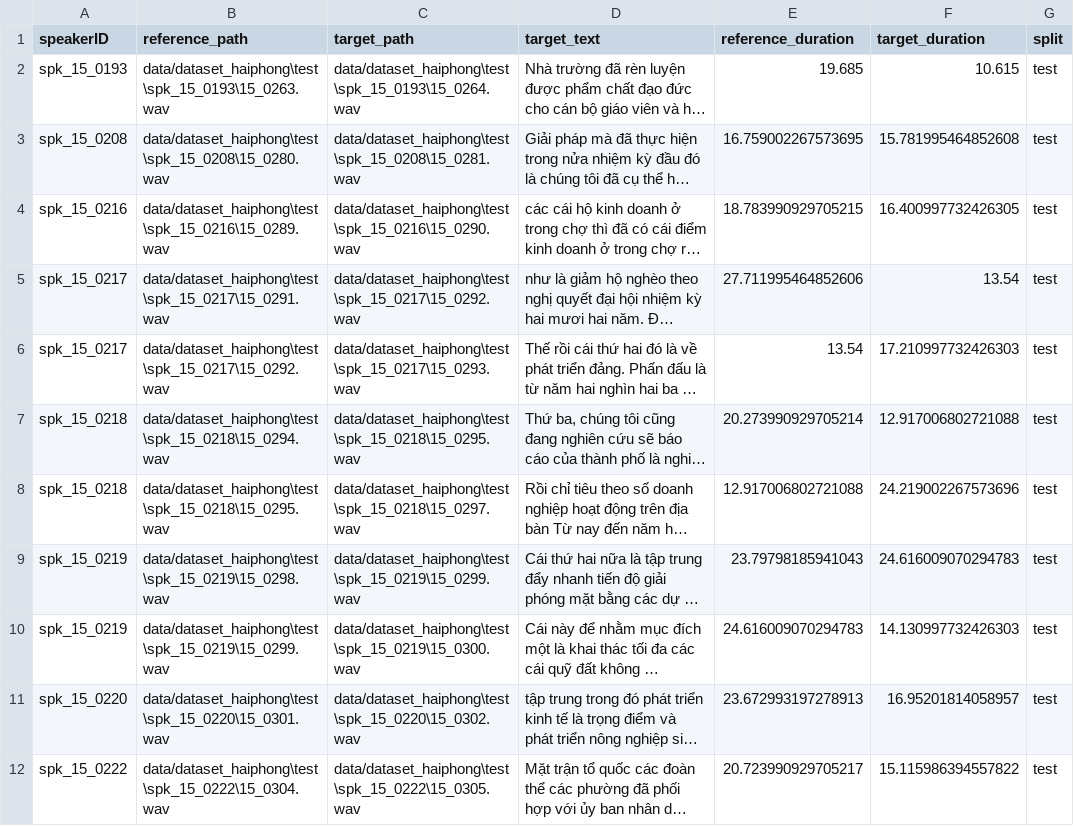
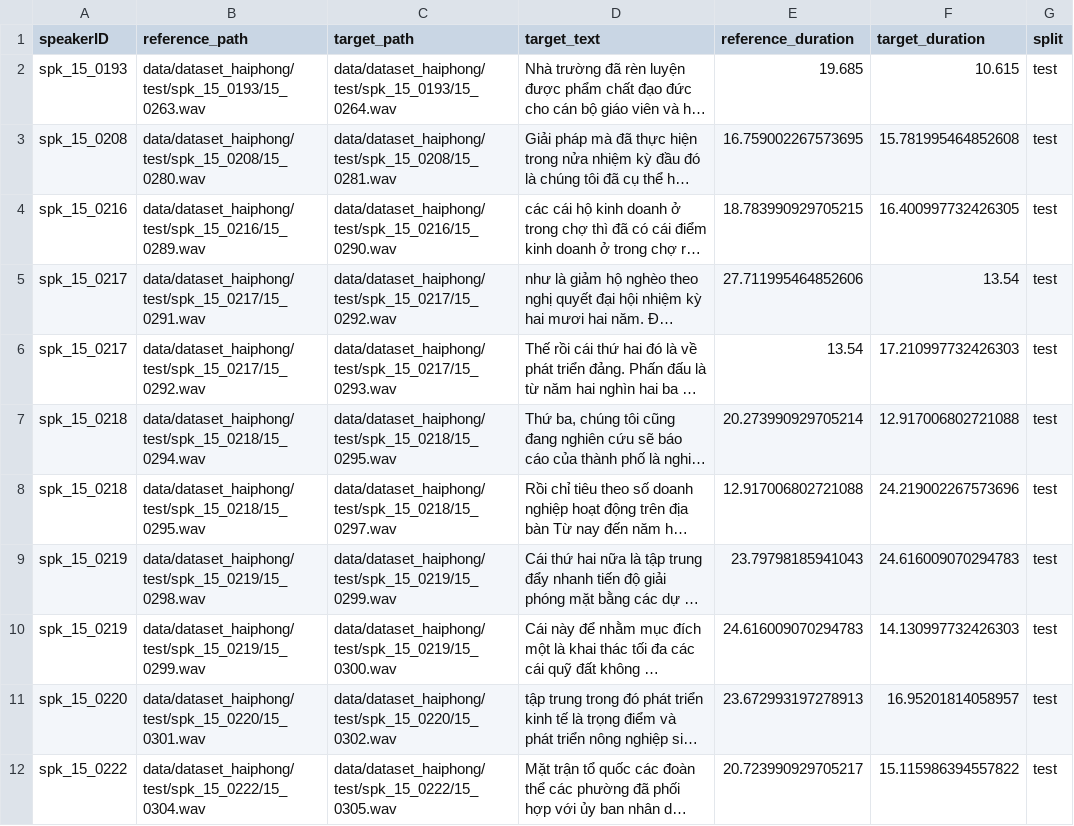
Before and after one commit to dangtin306/vie_neu, a CSV file: train/test_pairs.csv, drawn as a sheet; long unchanged cells end in …; the diff names each change by its address in the sheet, - before the commit and + after, or states it on an @@ line.

```diff
--- a/train/test_pairs.csv
+++ b/train/test_pairs.csv
-B2 (reference_path): data/dataset_haiphong\test\spk_15_0193\15_0263.wav
+B2 (reference_path): data/dataset_haiphong/test/spk_15_0193/15_0263.wav
-C2 (target_path): data/dataset_haiphong\test\spk_15_0193\15_0264.wav
+C2 (target_path): data/dataset_haiphong/test/spk_15_0193/15_0264.wav
-B3 (reference_path): data/dataset_haiphong\test\spk_15_0208\15_0280.wav
+B3 (reference_path): data/dataset_haiphong/test/spk_15_0208/15_0280.wav
-C3 (target_path): data/dataset_haiphong\test\spk_15_0208\15_0281.wav
+C3 (target_path): data/dataset_haiphong/test/spk_15_0208/15_0281.wav
-B4 (reference_path): data/dataset_haiphong\test\spk_15_0216\15_0289.wav
+B4 (reference_path): data/dataset_haiphong/test/spk_15_0216/15_0289.wav
-C4 (target_path): data/dataset_haiphong\test\spk_15_0216\15_0290.wav
+C4 (target_path): data/dataset_haiphong/test/spk_15_0216/15_0290.wav
-B5 (reference_path): data/dataset_haiphong\test\spk_15_0217\15_0291.wav
+B5 (reference_path): data/dataset_haiphong/test/spk_15_0217/15_0291.wav
-C5 (target_path): data/dataset_haiphong\test\spk_15_0217\15_0292.wav
+C5 (target_path): data/dataset_haiphong/test/spk_15_0217/15_0292.wav
-B6 (reference_path): data/dataset_haiphong\test\spk_15_0217\15_0292.wav
+B6 (reference_path): data/dataset_haiphong/test/spk_15_0217/15_0292.wav
-C6 (target_path): data/dataset_haiphong\test\spk_15_0217\15_0293.wav
+C6 (target_path): data/dataset_haiphong/test/spk_15_0217/15_0293.wav
-B7 (reference_path): data/dataset_haiphong\test\spk_15_0218\15_0294.wav
+B7 (reference_path): data/dataset_haiphong/test/spk_15_0218/15_0294.wav
-C7 (target_path): data/dataset_haiphong\test\spk_15_0218\15_0295.wav
+C7 (target_path): data/dataset_haiphong/test/spk_15_0218/15_0295.wav
-B8 (reference_path): data/dataset_haiphong\test\spk_15_0218\15_0295.wav
+B8 (reference_path): data/dataset_haiphong/test/spk_15_0218/15_0295.wav
-C8 (target_path): data/dataset_haiphong\test\spk_15_0218\15_0297.wav
+C8 (target_path): data/dataset_haiphong/test/spk_15_0218/15_0297.wav
-B9 (reference_path): data/dataset_haiphong\test\spk_15_0219\15_0298.wav
+B9 (reference_path): data/dataset_haiphong/test/spk_15_0219/15_0298.wav
-C9 (target_path): data/dataset_haiphong\test\spk_15_0219\15_0299.wav
+C9 (target_path): data/dataset_haiphong/test/spk_15_0219/15_0299.wav
-B10 (reference_path): data/dataset_haiphong\test\spk_15_0219\15_0299.wav
+B10 (reference_path): data/dataset_haiphong/test/spk_15_0219/15_0299.wav
-C10 (target_path): data/dataset_haiphong\test\spk_15_0219\15_0300.wav
+C10 (target_path): data/dataset_haiphong/test/spk_15_0219/15_0300.wav
-B11 (reference_path): data/dataset_haiphong\test\spk_15_0220\15_0301.wav
+B11 (reference_path): data/dataset_haiphong/test/spk_15_0220/15_0301.wav
-C11 (target_path): data/dataset_haiphong\test\spk_15_0220\15_0302.wav
+C11 (target_path): data/dataset_haiphong/test/spk_15_0220/15_0302.wav
-B12 (reference_path): data/dataset_haiphong\test\spk_15_0222\15_0304.wav
+B12 (reference_path): data/dataset_haiphong/test/spk_15_0222/15_0304.wav
-C12 (target_path): data/dataset_haiphong\test\spk_15_0222\15_0305.wav
+C12 (target_path): data/dataset_haiphong/test/spk_15_0222/15_0305.wav
```
Also changed, not shown: train/metadata_hp_extracted.csv, train/metadata_na_candidates.csv, 6 other files.
